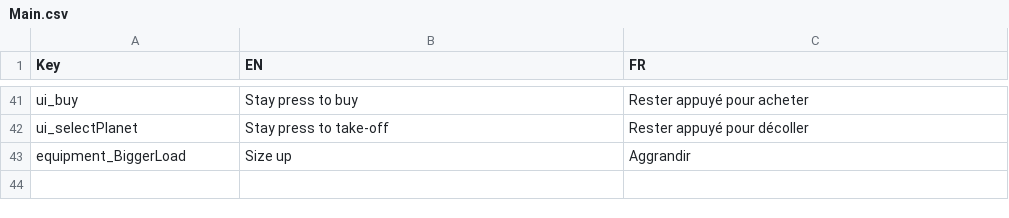
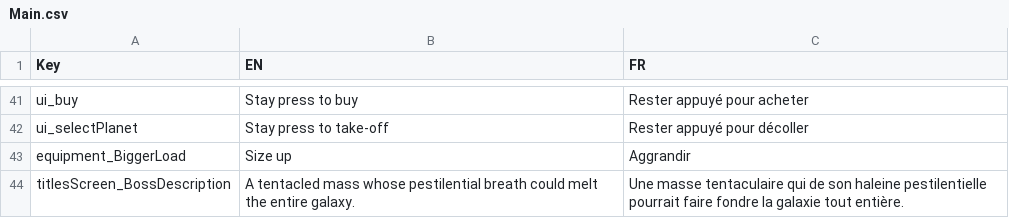
Before and after one commit to XavierClavel/SpaceSurvivorOrbital, a CSV file: Assets/Data/Localization/Main.csv, drawn as a sheet; only a part is shown, gaps mark what is left out.

```diff
--- a/Assets/Data/Localization/Main.csv
+++ b/Assets/Data/Localization/Main.csv
@@ -43 +43,2 @@ ui_selectPlanet;Stay press to take-off;Rester appuyé pour décoller
 equipment_BiggerLoad;Size up;Aggrandir
+titlesScreen_BossDescription;A tentacled mass whose pestilential breath could melt the entire galaxy.;"Une masse tentaculaire qui de son haleine pestilentielle pourrait faire fondre la galaxie tout entière. "
```
Also changed, not shown: 6 other files.
